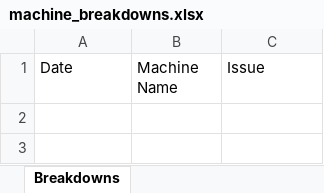
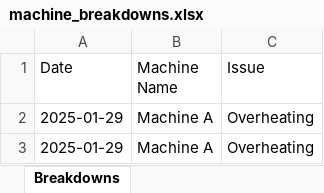
Before and after one commit to aryankhetarpal/Machine-Breakdown-1, an Excel workbook: machine_breakdowns.xlsx, sheet Breakdowns, drawn as a sheet; values as stored, in another font and other column widths than the file's, no borders; the diff names each change by its address in the sheet, - before the commit and + after, or states it on an @@ line.

```diff
--- a/machine_breakdowns.xlsx (sheet Breakdowns)
+++ b/machine_breakdowns.xlsx (sheet Breakdowns)
+row 2: 2025-01-29 | Machine A | Overheating
+row 3: 2025-01-29 | Machine A | Overheating
```
Also changed, not shown: 1 other file.
